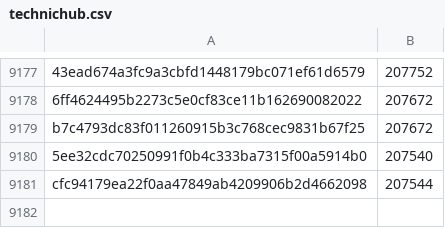
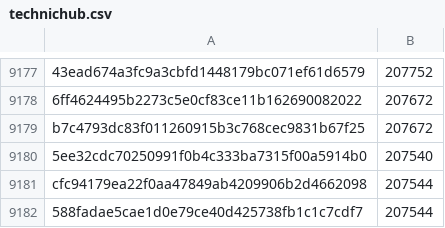
Before and after one commit to davelongdev/pybricks-micropython, a CSV file: technichub.csv, drawn as a sheet; only a part is shown, gaps mark what is left out.

Commit message:
technichub: Add 588fadae: 207544 (+0).

```diff
--- a/technichub.csv
+++ b/technichub.csv
@@ -9181 +9181,2 @@ b7c4793dc83f011260915b3c768cec9831b67f25,207672
 cfc94179ea22f0aa47849ab4209906b2d4662098,207544
+588fadae5cae1d0e79ce40d425738fb1c1c7cdf7,207544
```
